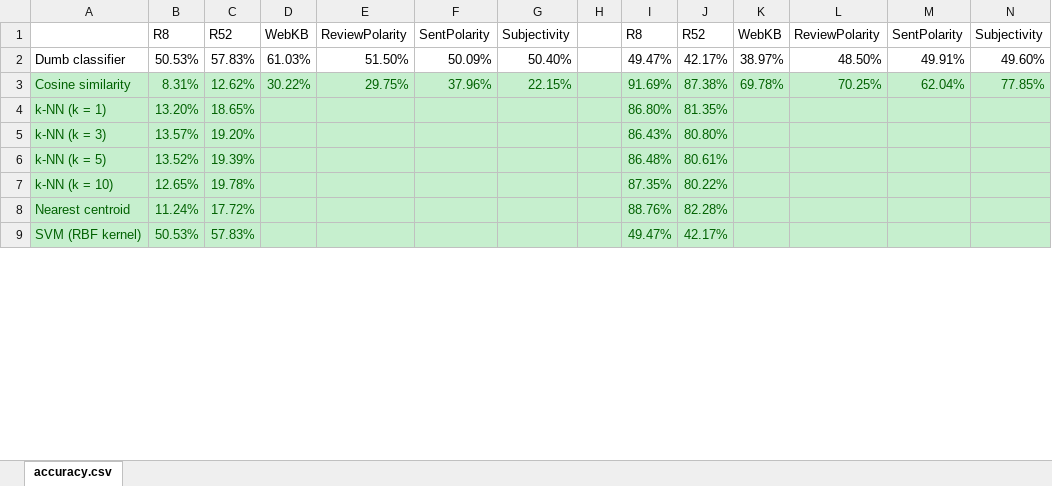
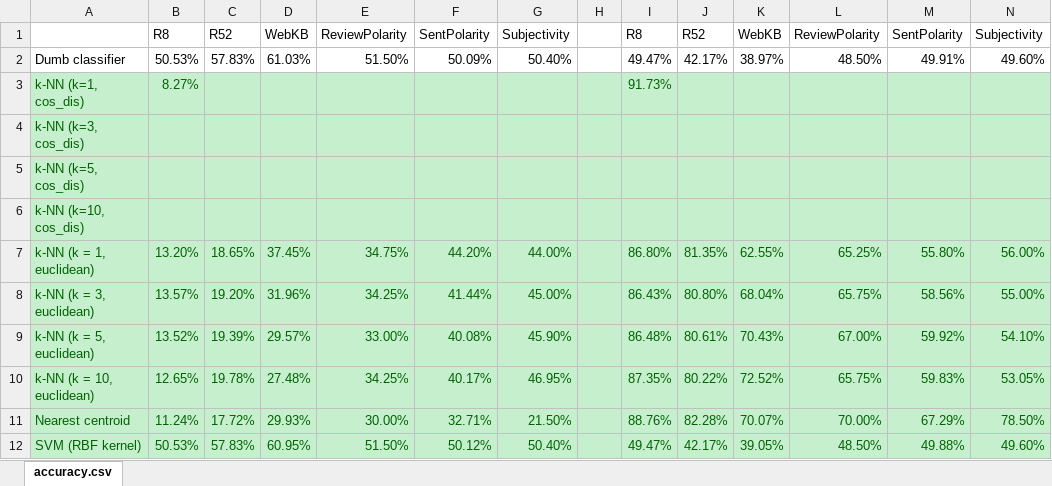
Before and after one commit to kzhai/PyANN, an Excel workbook: result/accuracy.xlsx, sheet accuracy.csv, drawn as a sheet; only a part is shown; values as stored, in another font and other column widths than the file's, no borders; removed rows and columns are numbered as before the commit, all else as after; the diff covers the shown part only; the diff names each change by its address in the sheet, - before the commit and + after, or states it on an @@ line.

```diff
--- a/result/accuracy.xlsx (sheet accuracy.csv)
+++ b/result/accuracy.xlsx (sheet accuracy.csv)
-row 3: Cosine similarity | 8.31% | 12.62% | 30.22% | 29.75% | 37.96% | 22.15% |  | 91.69% | 87.38% | 69.78% | 70.25% | 62.04% | 77.85%
-row 4: k-NN (k = 1) | 13.20% | 18.65% |  |  |  |  |  | 86.80% | 81.35%
-row 5: k-NN (k = 3) | 13.57% | 19.20% |  |  |  |  |  | 86.43% | 80.80%
-row 6: k-NN (k = 5) | 13.52% | 19.39% |  |  |  |  |  | 86.48% | 80.61%
-row 7: k-NN (k = 10) | 12.65% | 19.78% |  |  |  |  |  | 87.35% | 80.22%
+row 3: k-NN (k=1, cos_dis) | 8.27% |  |  |  |  |  |  | 91.73%
+row 4: k-NN (k=3, cos_dis)
+row 5: k-NN (k=5, cos_dis)
+row 6: k-NN (k=10, cos_dis)
+row 7: k-NN (k = 1, euclidean) | 13.20% | 18.65% | 37.45% | 34.75% | 44.20% | 44.00% |  | 86.80% | 81.35% | 62.55% | 65.25% | 55.80% | 56.00%
+row 8: k-NN (k = 3, euclidean) | 13.57% | 19.20% | 31.96% | 34.25% | 41.44% | 45.00% |  | 86.43% | 80.80% | 68.04% | 65.75% | 58.56% | 55.00%
+row 9: k-NN (k = 5, euclidean) | 13.52% | 19.39% | 29.57% | 33.00% | 40.08% | 45.90% |  | 86.48% | 80.61% | 70.43% | 67.00% | 59.92% | 54.10%
+row 10: k-NN (k = 10, euclidean) | 12.65% | 19.78% | 27.48% | 34.25% | 40.17% | 46.95% |  | 87.35% | 80.22% | 72.52% | 65.75% | 59.83% | 53.05%
-D11: (empty)
+D11: 29.93%
-E11: (empty)
+E11: 30.00%
-F11: (empty)
+F11: 32.71%
-G11: (empty)
+G11: 21.50%
-K11: (empty)
+K11: 70.07%
-L11: (empty)
+L11: 70.00%
-M11: (empty)
+M11: 67.29%
-N11: (empty)
+N11: 78.50%
-D12: (empty)
+D12: 60.95%
-E12: (empty)
+E12: 51.50%
-F12: (empty)
+F12: 50.12%
-G12: (empty)
+G12: 50.40%
-K12: (empty)
+K12: 39.05%
-L12: (empty)
+L12: 48.50%
-M12: (empty)
+M12: 49.88%
-N12: (empty)
+N12: 49.60%
```
Also changed, not shown: 11 added rows, 8 removed rows, 53 edited cells and cell formats elsewhere in this sheet, formulas that keep their value, result/Result.xlsx, 2 other files.
